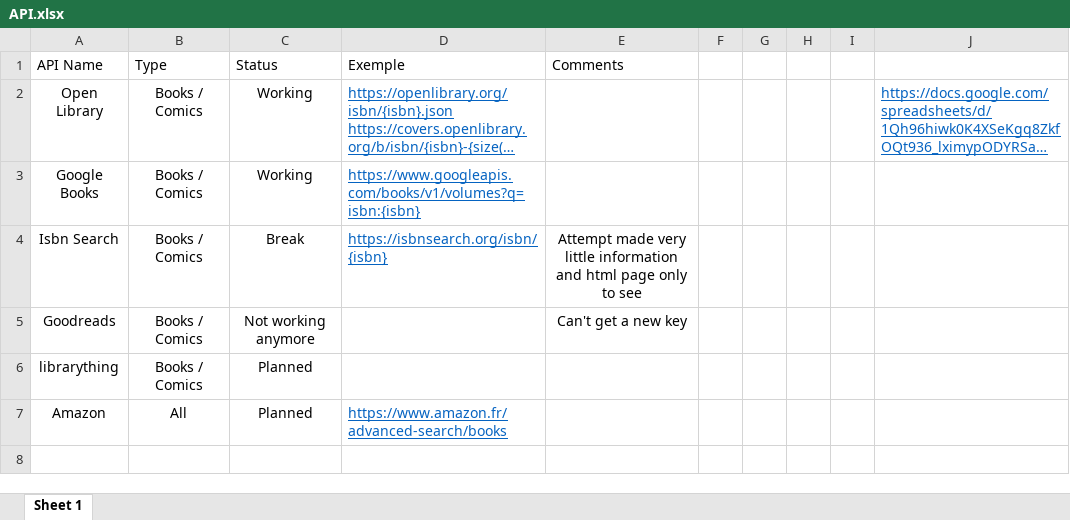
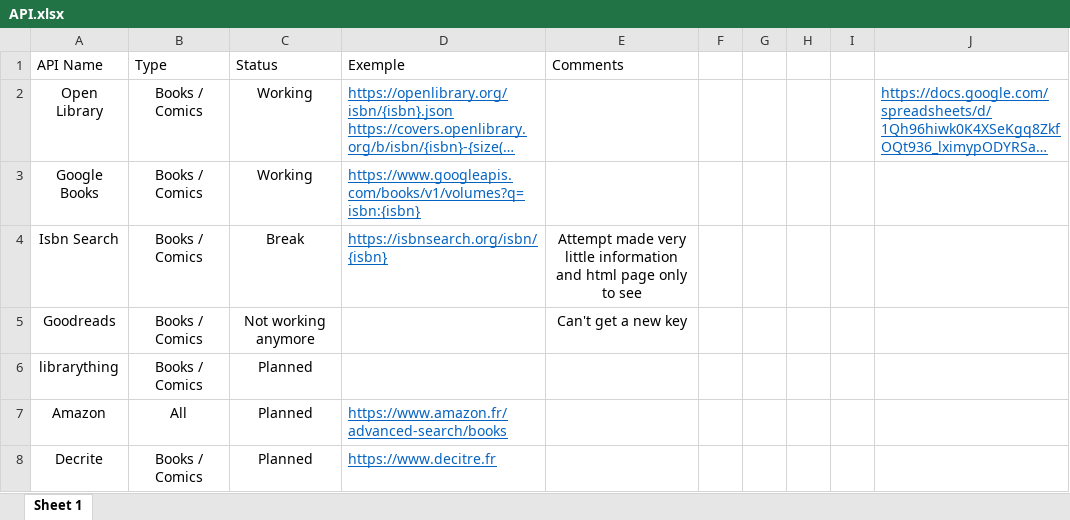
Before and after one commit to TheR7angelo/MyCollectionShelf, an Excel workbook: MyCollectionShelf.Book/API.xlsx, sheet Sheet 1, drawn as a sheet; long unchanged cells end in …; values as stored, in another font and other column widths than the file's, no borders; conditional formats and table styles not drawn; the diff names each change by its address in the sheet, - before the commit and + after, or states it on an @@ line.

Commit message:
update

```diff
--- a/MyCollectionShelf.Book/API.xlsx (sheet Sheet 1)
+++ b/MyCollectionShelf.Book/API.xlsx (sheet Sheet 1)
+row 8: Decrite | Books / Comics | Planned | https://www.decitre.fr
```
